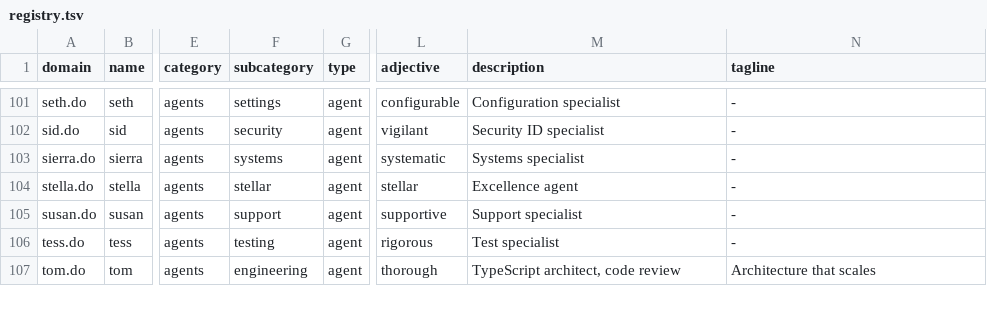
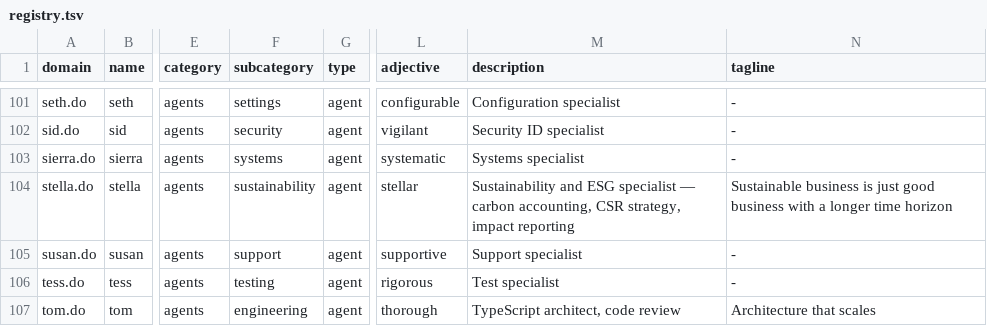
Before and after one commit to dot-do/workers, a TSV file: domains/registry.tsv, drawn as a sheet; only a part is shown, gaps mark what is left out; the diff covers the shown part only; the diff names each change by its address in the sheet, - before the commit and + after, or states it on an @@ line.

Commit message:
Update registry.tsv: redistribute 19 agents to economy roles
Reassigned subcategories, descriptions, and taglines to reflect the
economic redistribution of the agent roster:
- andrew → accounts, blake → brand, bob → bizops
- cody → community, devin → devrel, eli → ecommerce
- grace → government, jack → jobs, joe → journey
- jon → journalism, ned → nonprofit, nolan → negotiation
- noah → networking, raj → regulatory, ruby → recruiting
- sam → supply-chain, stella → sustainability
- tyler → talent, yuki → yield, nathan → platform
- diana → demand gen, coach → coaching leadership

Co-Authored-By: Tom <tom@startups.studio>

```diff
--- a/domains/registry.tsv
+++ b/domains/registry.tsv
-F104 (subcategory): stellar
+F104 (subcategory): sustainability
-M104 (description): Excellence agent
+M104 (description): Sustainability and ESG specialist — carbon accounting, CSR strategy, impact reporting
-N104 (tagline): -
+N104 (tagline): Sustainable business is just good business with a longer time horizon
```
Also changed, not shown: 60 edited cells elsewhere in this file.
